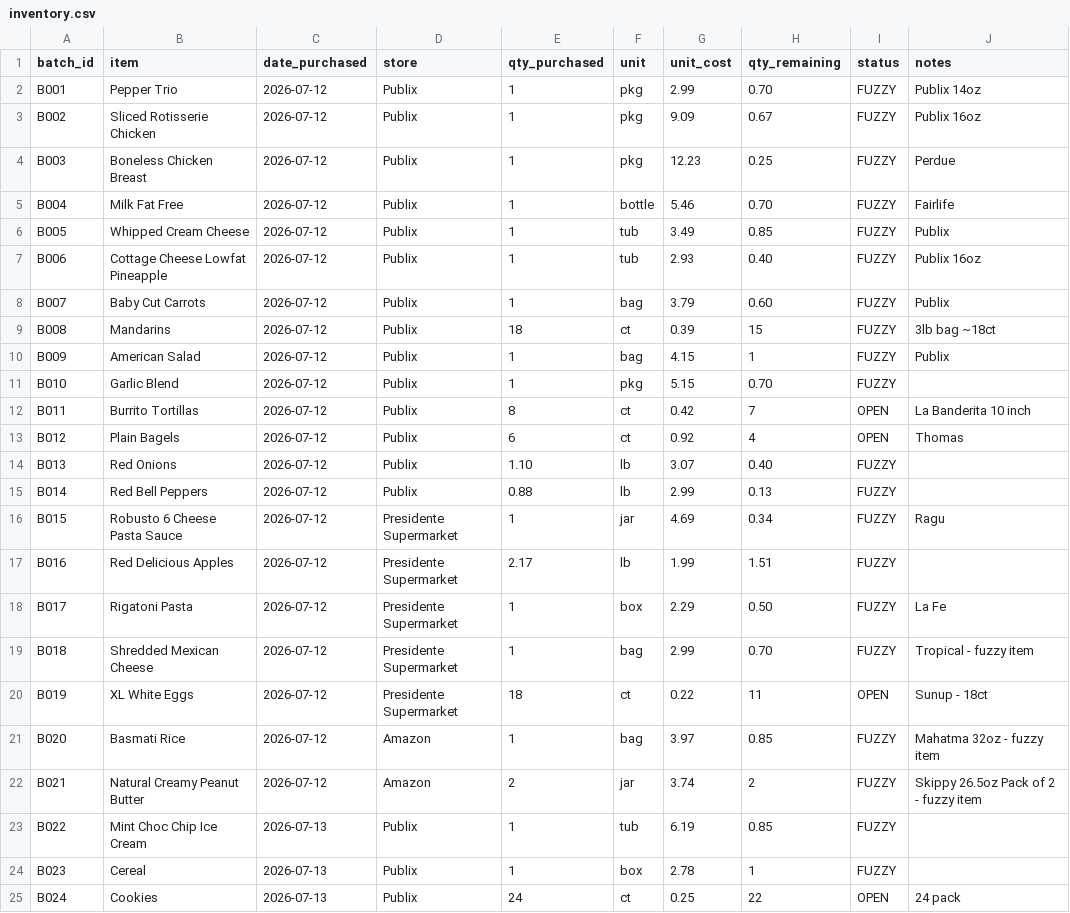
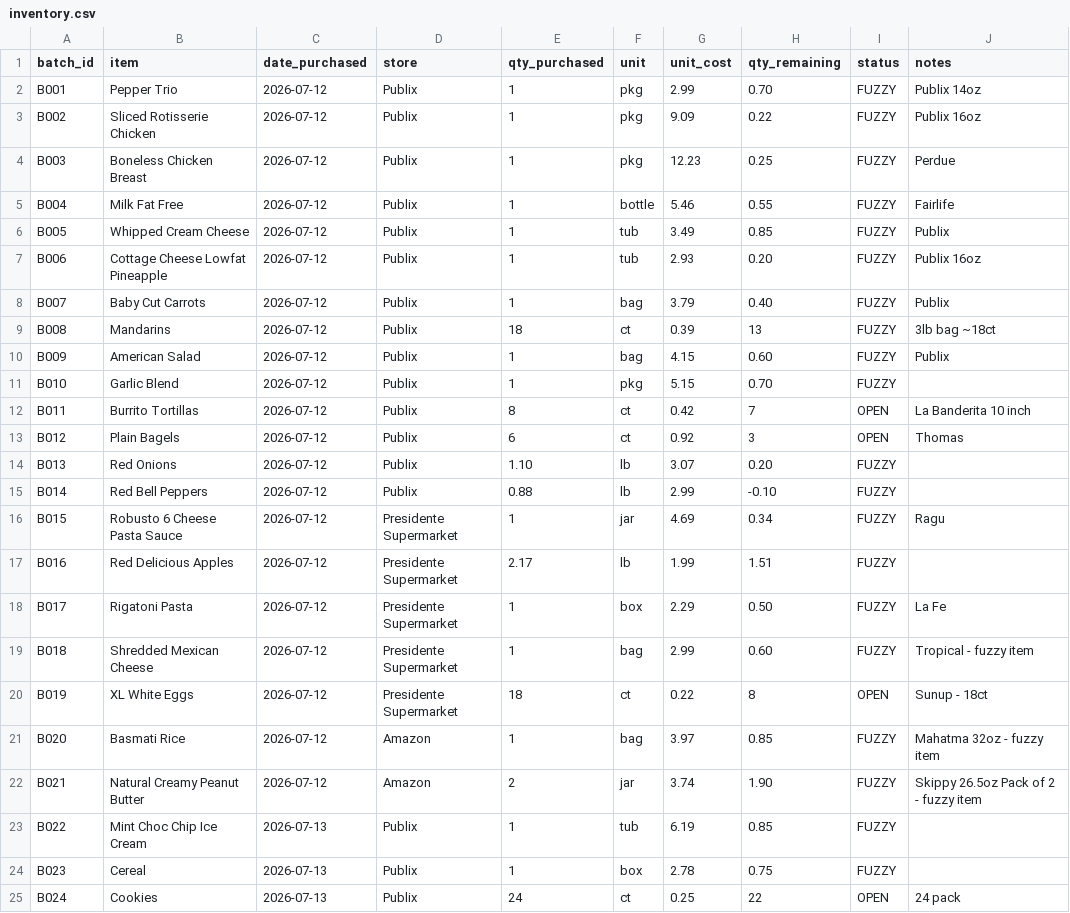
Before and after one commit to 5arjun/grocery-tracker, a CSV file: docs/data/inventory.csv, drawn as a sheet.

```diff
--- a/docs/data/inventory.csv
+++ b/docs/data/inventory.csv
@@ -2,15 +2,15 @@ batch_id,item,date_purchased,store,qty_purchased,unit,unit_cost,qty_remaining,st
 B001,Pepper Trio,2026-07-12,Publix,1,pkg,2.99,0.70,FUZZY,Publix 14oz
-B002,Sliced Rotisserie Chicken,2026-07-12,Publix,1,pkg,9.09,0.67,FUZZY,Publix 16oz
+B002,Sliced Rotisserie Chicken,2026-07-12,Publix,1,pkg,9.09,0.22,FUZZY,Publix 16oz
 B003,Boneless Chicken Breast,2026-07-12,Publix,1,pkg,12.23,0.25,FUZZY,Perdue
-B004,Milk Fat Free,2026-07-12,Publix,1,bottle,5.46,0.70,FUZZY,Fairlife
+B004,Milk Fat Free,2026-07-12,Publix,1,bottle,5.46,0.55,FUZZY,Fairlife
 B005,Whipped Cream Cheese,2026-07-12,Publix,1,tub,3.49,0.85,FUZZY,Publix
-B006,Cottage Cheese Lowfat Pineapple,2026-07-12,Publix,1,tub,2.93,0.40,FUZZY,Publix 16oz
-B007,Baby Cut Carrots,2026-07-12,Publix,1,bag,3.79,0.60,FUZZY,Publix
-B008,Mandarins,2026-07-12,Publix,18,ct,0.39,15,FUZZY,3lb bag ~18ct
-B009,American Salad,2026-07-12,Publix,1,bag,4.15,1,FUZZY,Publix
+B006,Cottage Cheese Lowfat Pineapple,2026-07-12,Publix,1,tub,2.93,0.20,FUZZY,Publix 16oz
+B007,Baby Cut Carrots,2026-07-12,Publix,1,bag,3.79,0.40,FUZZY,Publix
+B008,Mandarins,2026-07-12,Publix,18,ct,0.39,13,FUZZY,3lb bag ~18ct
+B009,American Salad,2026-07-12,Publix,1,bag,4.15,0.60,FUZZY,Publix
 B010,Garlic Blend,2026-07-12,Publix,1,pkg,5.15,0.70,FUZZY,
 B011,Burrito Tortillas,2026-07-12,Publix,8,ct,0.42,7,OPEN,La Banderita 10 inch
-B012,Plain Bagels,2026-07-12,Publix,6,ct,0.92,4,OPEN,Thomas
-B013,Red Onions,2026-07-12,Publix,1.10,lb,3.07,0.40,FUZZY,
-B014,Red Bell Peppers,2026-07-12,Publix,0.88,lb,2.99,0.13,FUZZY,
+B012,Plain Bagels,2026-07-12,Publix,6,ct,0.92,3,OPEN,Thomas
+B013,Red Onions,2026-07-12,Publix,1.10,lb,3.07,0.20,FUZZY,
+B014,Red Bell Peppers,2026-07-12,Publix,0.88,lb,2.99,-0.10,FUZZY,
 B015,Robusto 6 Cheese Pasta Sauce,2026-07-12,Presidente Supermarket,1,jar,4.69,0.34,FUZZY,Ragu
@@ -18,8 +18,8 @@ B016,Red Delicious Apples,2026-07-12,Presidente Supermarket,2.17,lb,1.99,1.51,FU
 B017,Rigatoni Pasta,2026-07-12,Presidente Supermarket,1,box,2.29,0.50,FUZZY,La Fe
-B018,Shredded Mexican Cheese,2026-07-12,Presidente Supermarket,1,bag,2.99,0.70,FUZZY,Tropical - fuzzy item
-B019,XL White Eggs,2026-07-12,Presidente Supermarket,18,ct,0.22,11,OPEN,Sunup - 18ct
+B018,Shredded Mexican Cheese,2026-07-12,Presidente Supermarket,1,bag,2.99,0.60,FUZZY,Tropical - fuzzy item
+B019,XL White Eggs,2026-07-12,Presidente Supermarket,18,ct,0.22,8,OPEN,Sunup - 18ct
 B020,Basmati Rice,2026-07-12,Amazon,1,bag,3.97,0.85,FUZZY,Mahatma 32oz - fuzzy item
-B021,Natural Creamy Peanut Butter,2026-07-12,Amazon,2,jar,3.74,2,FUZZY,Skippy 26.5oz Pack of 2 - fuzzy item
+B021,Natural Creamy Peanut Butter,2026-07-12,Amazon,2,jar,3.74,1.90,FUZZY,Skippy 26.5oz Pack of 2 - fuzzy item
 B022,Mint Choc Chip Ice Cream,2026-07-13,Publix,1,tub,6.19,0.85,FUZZY,
-B023,Cereal,2026-07-13,Publix,1,box,2.78,1,FUZZY,
+B023,Cereal,2026-07-13,Publix,1,box,2.78,0.75,FUZZY,
 B024,Cookies,2026-07-13,Publix,24,ct,0.25,22,OPEN,24 pack
```
Also changed, not shown: docs/data/meal_usage.csv, docs/data/meals.csv.
